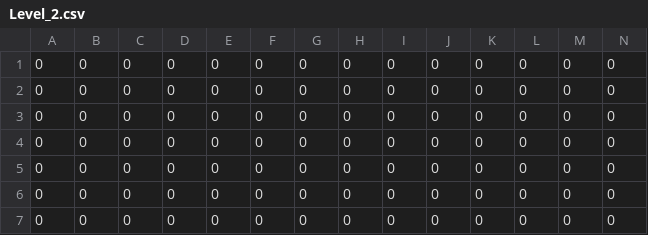
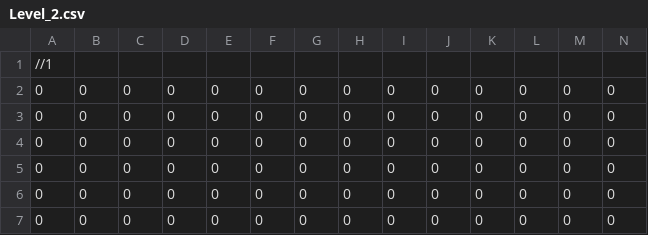
Before and after one commit to OpticalLuck/Team-11-Studio-Project-3, a CSV file: App/Maps/Level_2.csv, drawn as a sheet; only a part is shown; the shorter side is filled out with more unchanged rows; rows hold the shown columns only; the diff names each change by its address in the sheet, - before the commit and + after, or states it on an @@ line.

```diff
--- a/App/Maps/Level_2.csv
+++ b/App/Maps/Level_2.csv
+row 1: //1
```
Also changed, not shown: 2 other files.
